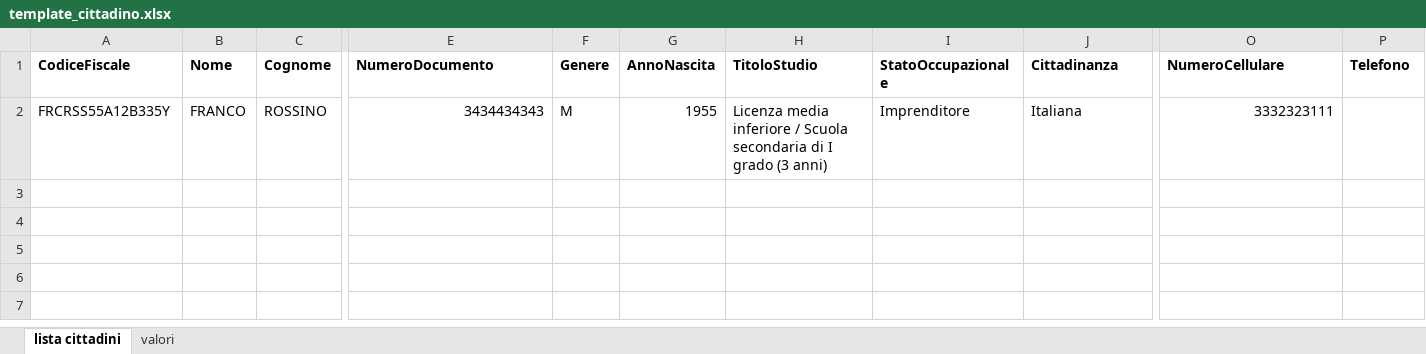
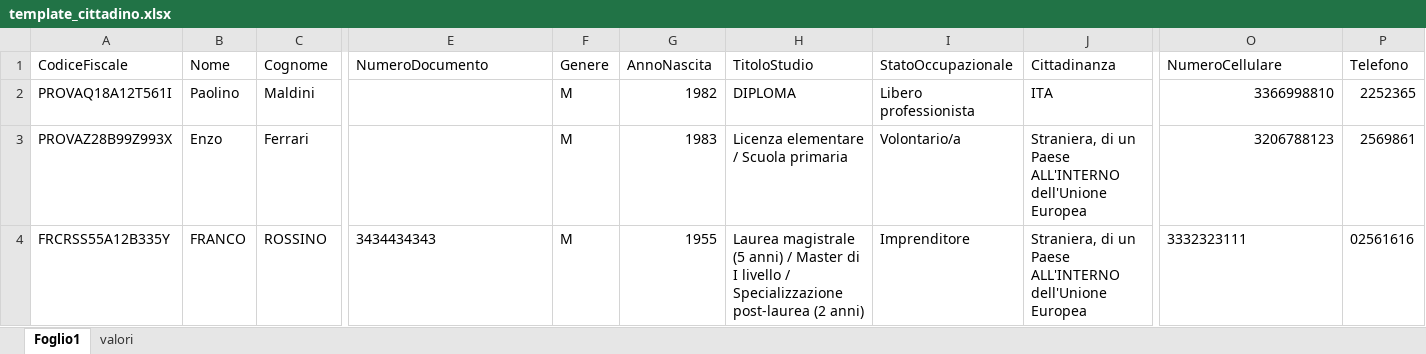
Before and after one commit to teamdigitale/monitoraggio.repubblicadigitale.gov.it, an Excel workbook: fe-piattaforma/public/assets/entity_templates/template_cittadino.xlsx, sheet Foglio1, drawn as a sheet; only a part is shown, gaps mark what is left out; values as stored, in another font and other column widths than the file's, no borders; addresses are those after the commit; rows hold the shown columns only; the diff covers the shown part only; the diff names each change by its address in the sheet, - before the commit and + after, or states it on an @@ line.

Commit message:
feat(fe-piattaforma): fe updates 09212022

```diff
--- a/fe-piattaforma/public/assets/entity_templates/template_cittadino.xlsx (sheet Foglio1)
+++ b/fe-piattaforma/public/assets/entity_templates/template_cittadino.xlsx (sheet Foglio1)
-sheet tab: lista cittadini
+sheet tab: Foglio1
-A1:P1 bold: on
+A1:P1 bold: off
+row 2: PROVAQ18A12T561I | Paolino | Maldini |  | M | 1982 | DIPLOMA | Libero professionista | ITA | 3366998810 | 2252365
+row 3: PROVAZ28B99Z993X | Enzo | Ferrari |  | M | 1983 | Licenza elementare / Scuola primaria | Volontario/a | Straniera, di un Paese ALL'INTERNO dell'Unione Europea | 3206788123 | 2569861
-E4 alignment: right
+E4 alignment: left
-H4 (TitoloStudio): Licenza media inferiore / Scuola secondaria di I grado (3 anni)
+H4 (TitoloStudio): Laurea magistrale (5 anni) / Master di I livello / Specializzazione post-laurea (2 anni)
-J4 (Cittadinanza): Italiana
+J4 (Cittadinanza): Straniera, di un Paese ALL'INTERNO dell'Unione Europea
-O4 alignment: right
+O4 alignment: left
-P4 (Telefono): (empty)
+P4 (Telefono): 02561616
```
Also changed, not shown: cell formats elsewhere in this sheet, 36 other files.
